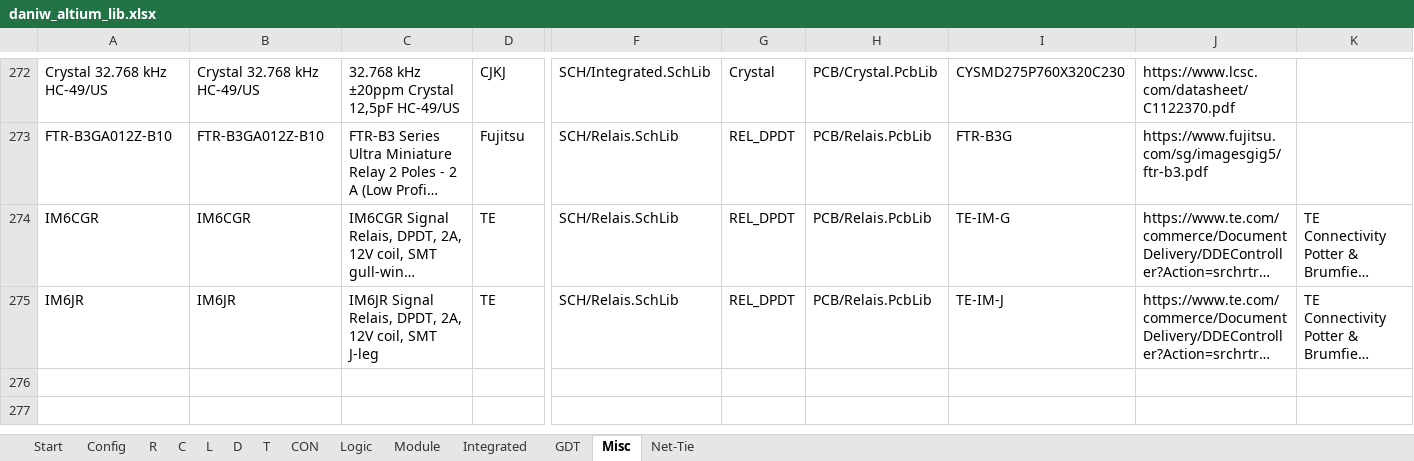
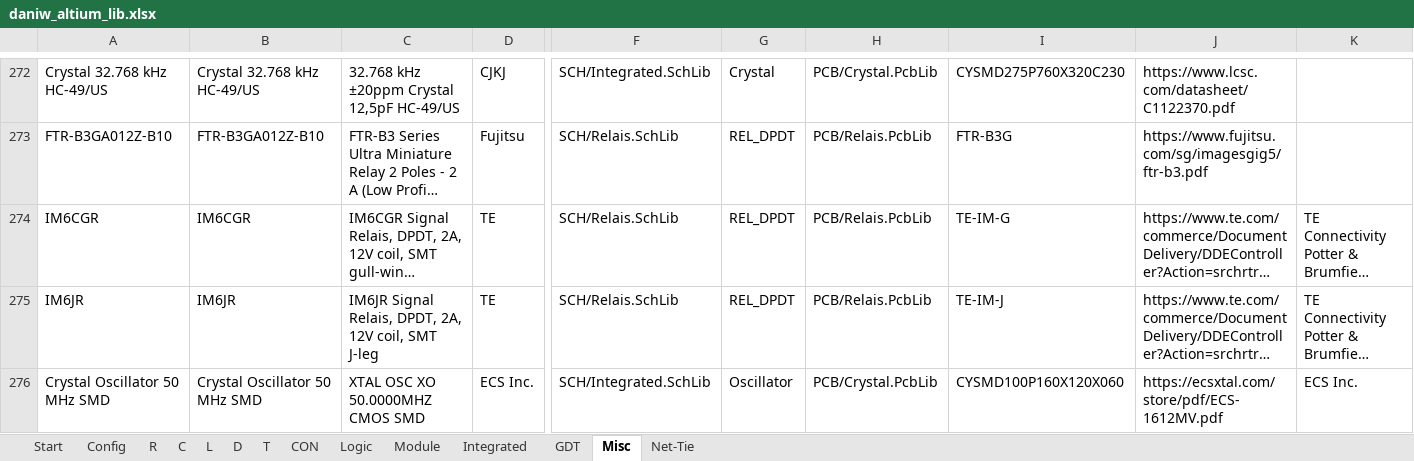
Before and after one commit to daniw/altium_lib, an Excel workbook: daniw_altium_lib.xlsx, sheet Misc, drawn as a sheet; only a part is shown, gaps mark what is left out; long unchanged cells end in …; values as stored, in another font and other column widths than the file's, no borders; rows hold the shown columns only; the diff names each change by its address in the sheet, - before the commit and + after, or states it on an @@ line.

Commit message:
Added multiple Lattice FPGA and moved them to their own schematic library. Added ultra small single pin connector to THT Pins, Added Crystal Oscillator in 1612 Package

```diff
--- a/daniw_altium_lib.xlsx (sheet Misc)
+++ b/daniw_altium_lib.xlsx (sheet Misc)
+row 276: Crystal Oscillator 50 MHz SMD | Crystal Oscillator 50 MHz SMD | XTAL OSC XO 50.0000MHZ CMOS SMD | ECS Inc. | SCH/Integrated.SchLib | Oscillator | PCB/Crystal.PcbLib | CYSMD100P160X120X060 | https://ecsxtal.com/store/pdf/ECS-1612MV.pdf | ECS Inc.
```
Also changed, not shown: sheet Integrated, sheet C, sheet CON, 8 other files.
